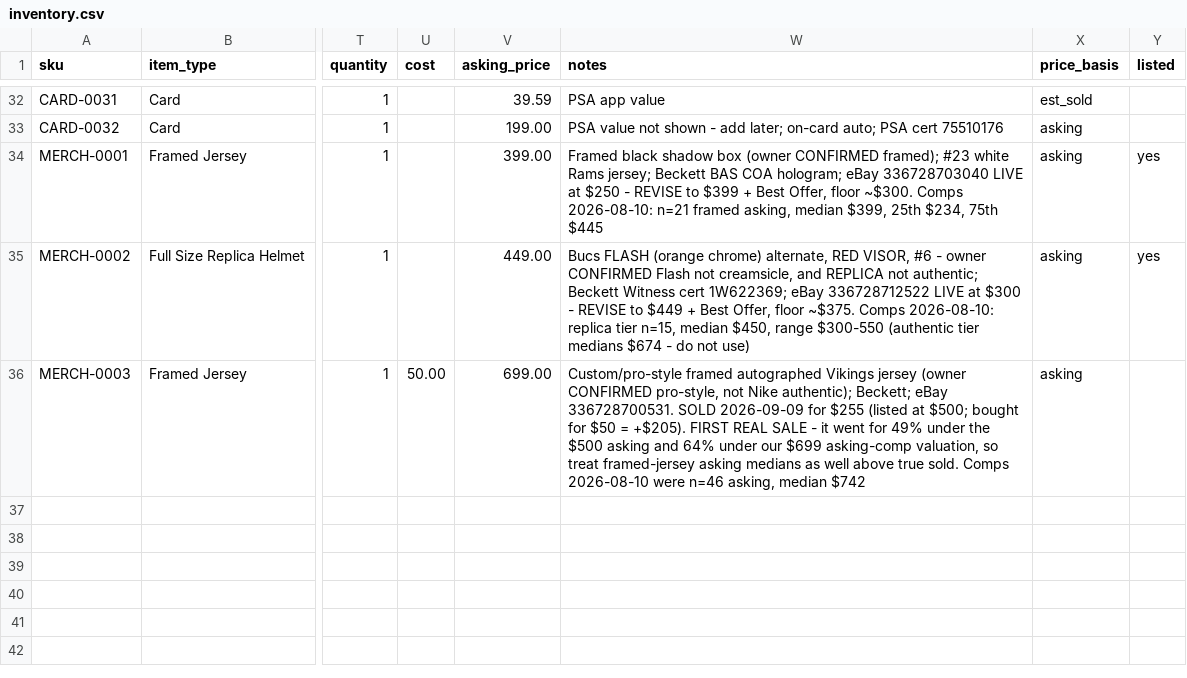
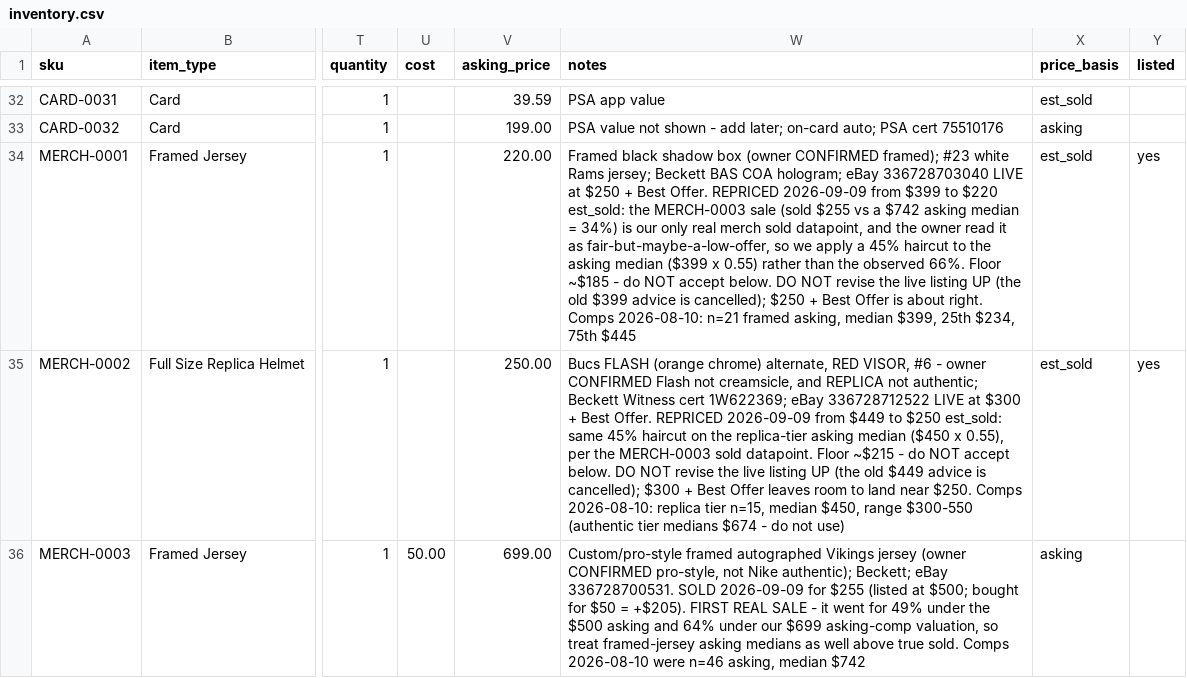
Before and after one commit to mcdermottj639/Ebay, a CSV file: data/inventory.csv, drawn as a sheet; only a part is shown, gaps mark what is left out; the diff names each change by its address in the sheet, - before the commit and + after, or states it on an @@ line.

```diff
--- a/data/inventory.csv
+++ b/data/inventory.csv
-V34 (asking_price): 399.00
+V34 (asking_price): 220.00
-W34 (notes): …at $250 - REVISE to $399 + Best Offer, floor ~$300. Comps 2026-08-10:…
+W34 (notes): …at $250 + Best Offer. REPRICED 2026-09-09 from $399 to $220 est_sold: the MERCH-0003 sale (sold $255 vs a $742 asking median = 34%) is our only real merch sold datapoint, and the owner read it as fair-but-maybe-a-low-offer, so we apply a 45% haircut to the asking median ($399 x 0.55) rather than the observed 66%. Floor ~$185 - do NOT accept below. DO NOT revise the live listing UP (the old $399 advice is cancelled); $250 + Best Offer is about right. Comps 2026-08-10:…
-X34:X35 (price_basis): asking
+X34:X35 (price_basis): est_sold
-V35 (asking_price): 449.00
+V35 (asking_price): 250.00
-W35 (notes): …at $300 - REVISE to $449 + Best Offer, floor ~$375. Comps 2026-08-10:…
+W35 (notes): …at $300 + Best Offer. REPRICED 2026-09-09 from $449 to $250 est_sold: same 45% haircut on the replica-tier asking median ($450 x 0.55), per the MERCH-0003 sold datapoint. Floor ~$215 - do NOT accept below. DO NOT revise the live listing UP (the old $449 advice is cancelled); $300 + Best Offer leaves room to land near $250. Comps 2026-08-10:…
```
Also changed, not shown: 5 other files.
